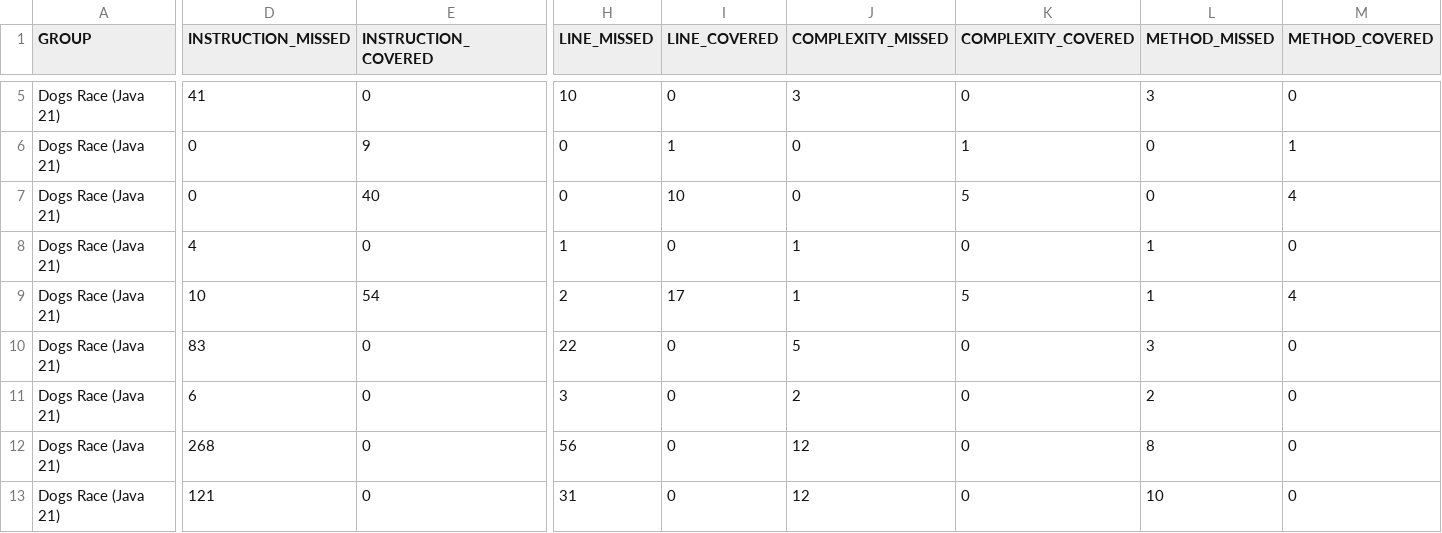
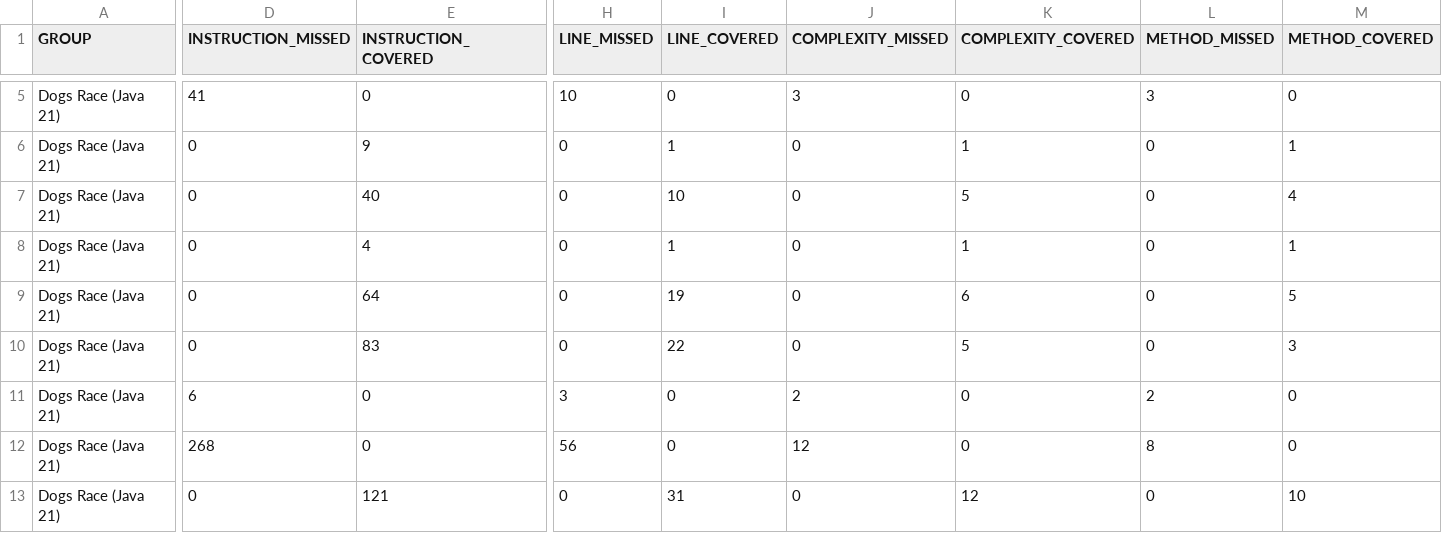
Before and after one commit to Los-Ingenieros-Del-Prompt/Lab_2_Concurrence-ARSW, a CSV file: target/site/jacoco/jacoco.csv, drawn as a sheet; only a part is shown, gaps mark what is left out; removed rows and columns are numbered as before the commit, all else as after; rows hold the shown columns only; the diff names each change by its address in the sheet, - before the commit and + after, or states it on an @@ line.

```diff
--- a/target/site/jacoco/jacoco.csv
+++ b/target/site/jacoco/jacoco.csv
-D8 (INSTRUCTION_MISSED): 4
+D8 (INSTRUCTION_MISSED): 0
-E8 (INSTRUCTION_COVERED): 0
+E8 (INSTRUCTION_COVERED): 4
-H8 (LINE_MISSED): 1
+H8 (LINE_MISSED): 0
-I8 (LINE_COVERED): 0
+I8 (LINE_COVERED): 1
-J8:J9 (COMPLEXITY_MISSED): 1
+J8:J9 (COMPLEXITY_MISSED): 0
-K8 (COMPLEXITY_COVERED): 0
+K8 (COMPLEXITY_COVERED): 1
-L8:L9 (METHOD_MISSED): 1
+L8:L9 (METHOD_MISSED): 0
-M8 (METHOD_COVERED): 0
+M8 (METHOD_COVERED): 1
-D9 (INSTRUCTION_MISSED): 10
+D9 (INSTRUCTION_MISSED): 0
-E9 (INSTRUCTION_COVERED): 54
+E9 (INSTRUCTION_COVERED): 64
-H9 (LINE_MISSED): 2
+H9 (LINE_MISSED): 0
-I9 (LINE_COVERED): 17
+I9 (LINE_COVERED): 19
-K9 (COMPLEXITY_COVERED): 5
+K9 (COMPLEXITY_COVERED): 6
-M9 (METHOD_COVERED): 4
+M9 (METHOD_COVERED): 5
-row 10: Dogs Race (Java 21) | 83 | 0 | 22 | 0 | 5 | 0 | 3 | 0
+row 10: Dogs Race (Java 21) | 0 | 83 | 0 | 22 | 0 | 5 | 0 | 3
-row 13: Dogs Race (Java 21) | 121 | 0 | 31 | 0 | 12 | 0 | 10 | 0
+row 13: Dogs Race (Java 21) | 0 | 121 | 0 | 31 | 0 | 12 | 0 | 10
```
Also changed, not shown: 42 other files.
